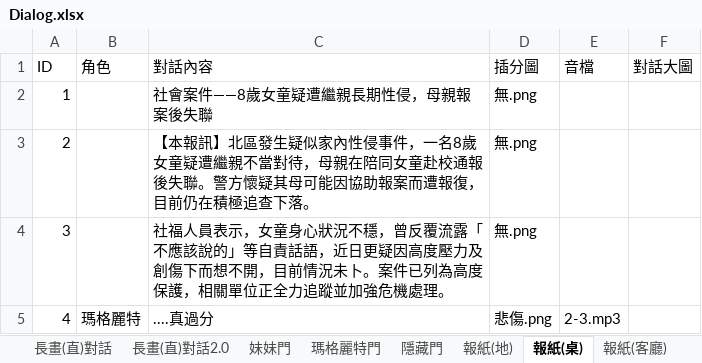
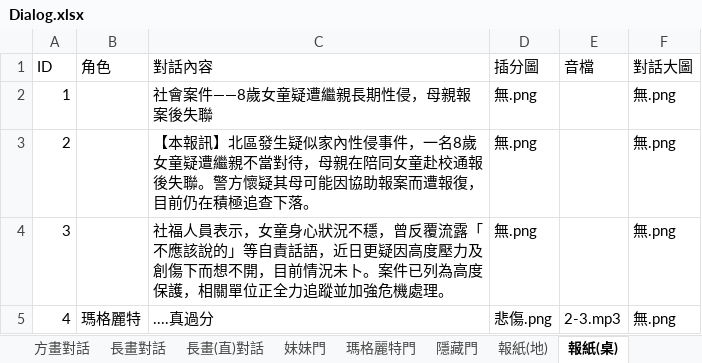
Before and after one commit to YUHAN9302/six, an Excel workbook: Assets/StreamingAssets/Dialog.xlsx, sheet 報紙(桌), drawn as a sheet; values as stored, in another font and other column widths than the file's, no borders; the diff names each change by its address in the sheet, - before the commit and + after, or states it on an @@ line.

```diff
--- a/Assets/StreamingAssets/Dialog.xlsx (sheet 報紙(桌))
+++ b/Assets/StreamingAssets/Dialog.xlsx (sheet 報紙(桌))
-F2:F5 (對話大圖): (empty)
+F2:F5 (對話大圖): 無.png
```
Also changed, not shown: sheet 未開門對話, sheet 長畫(直)對話2.0, sheet 方畫對話2.0, sheet 爸爸房, sheet 媽媽房, sheet 方畫對話, 21 more sheets, other sheet tabs, 11 other files.
